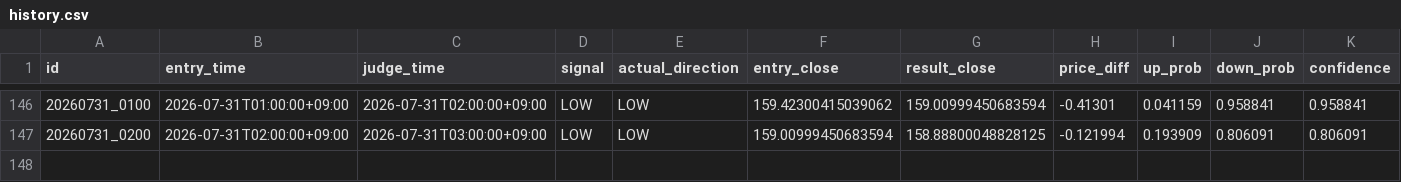
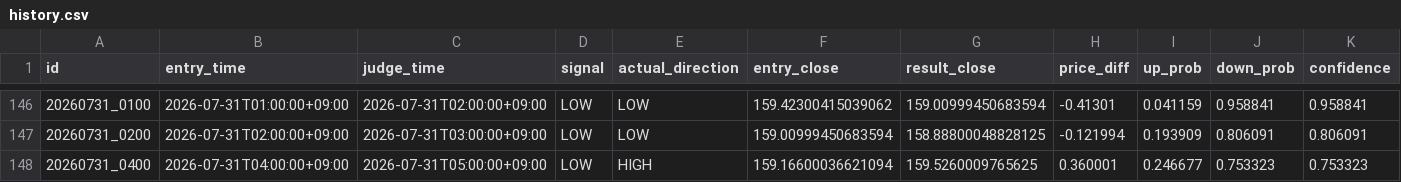
Before and after one commit to jv8gbf476b-ctrl/BO_AI_RUN, a CSV file: history.csv, drawn as a sheet; only a part is shown, gaps mark what is left out; rows hold the shown columns only; the diff names each change by its address in the sheet, - before the commit and + after, or states it on an @@ line.

```diff
--- a/history.csv
+++ b/history.csv
+row 148: 20260731_0400 | 2026-07-31T04:00:00+09:00 | 2026-07-31T05:00:00+09:00 | LOW | HIGH | 159.16600036621094 | 159.5260009765625 | 0.360001 | 0.246677 | 0.753323 | 0.753323
```
Also changed, not shown: 1 other file.
